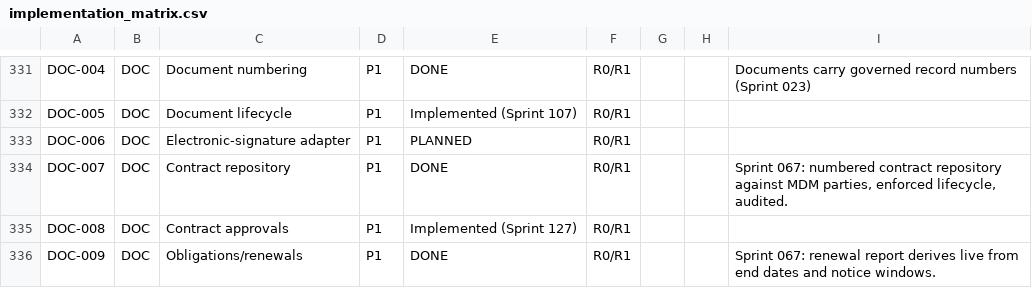
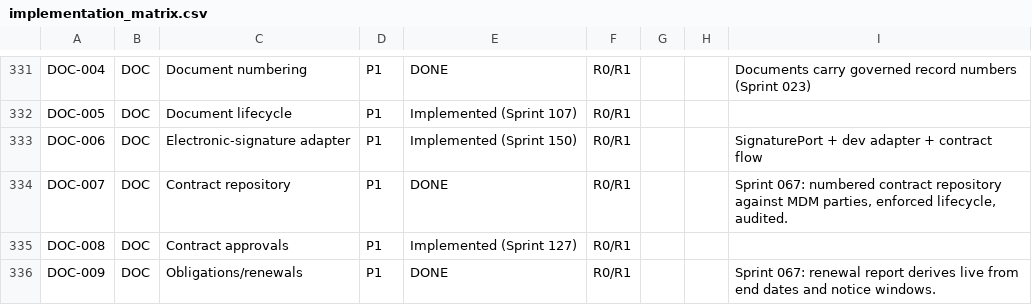
Before and after one commit to kenanbuss-sys/nexora, a CSV file: specs/implementation_matrix.csv, drawn as a sheet; only a part is shown, gaps mark what is left out; the diff covers the shown part only.

```diff
--- a/specs/implementation_matrix.csv
+++ b/specs/implementation_matrix.csv
@@ -332,3 +332,3 @@ DOC-004,DOC,Document numbering,P1,DONE,R0/R1,,,Documents carry governed record n
 DOC-005,DOC,Document lifecycle,P1,Implemented (Sprint 107),R0/R1,,,
-DOC-006,DOC,Electronic-signature adapter,P1,PLANNED,R0/R1,,,
+DOC-006,DOC,Electronic-signature adapter,P1,Implemented (Sprint 150),R0/R1,,,SignaturePort + dev adapter + contract flow
 DOC-007,DOC,Contract repository,P1,DONE,R0/R1,,,"Sprint 067: numbered contract repository against MDM parties, enforced lifecycle, audited."
```
Also changed, not shown: 22 edited cells elsewhere in this file.
